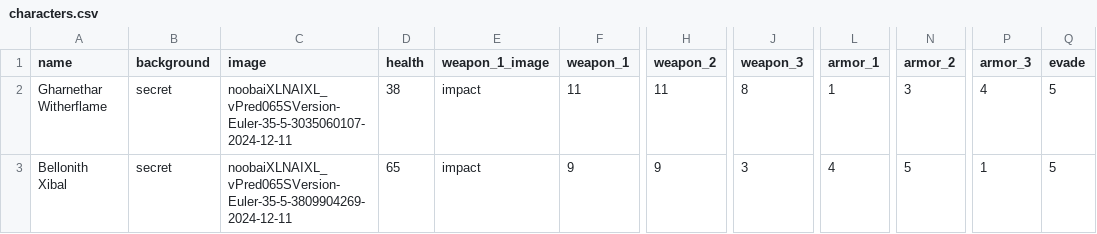
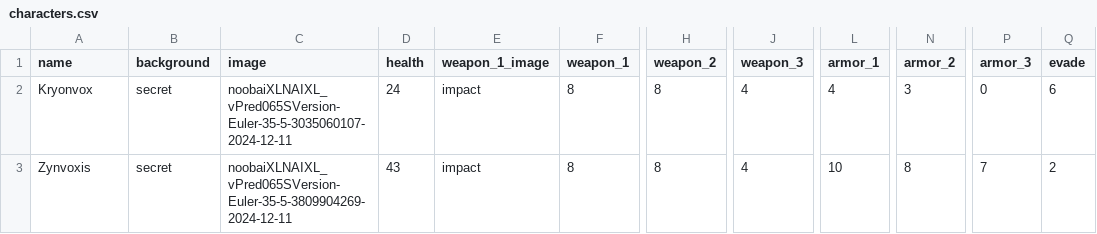
Before and after one commit to SlicznyKotuni/CharacterCardGeneratorJava, a CSV file: characters.csv, drawn as a sheet; only a part is shown, gaps mark what is left out; the diff names each change by its address in the sheet, - before the commit and + after, or states it on an @@ line.

Commit message:
Graphic

```diff
--- a/characters.csv
+++ b/characters.csv
-A2 (name): Gharnethar Witherflame
+A2 (name): Kryonvox
-D2 (health): 38
+D2 (health): 24
-F2 (weapon_1): 11
+F2 (weapon_1): 8
-H2 (weapon_2): 11
+H2 (weapon_2): 8
-J2 (weapon_3): 8
+J2 (weapon_3): 4
-L2 (armor_1): 1
+L2 (armor_1): 4
-P2 (armor_3): 4
+P2 (armor_3): 0
-Q2 (evade): 5
+Q2 (evade): 6
-A3 (name): Bellonith Xibal
+A3 (name): Zynvoxis
-D3 (health): 65
+D3 (health): 43
-F3 (weapon_1): 9
+F3 (weapon_1): 8
-H3 (weapon_2): 9
+H3 (weapon_2): 8
-J3 (weapon_3): 3
+J3 (weapon_3): 4
-L3 (armor_1): 4
+L3 (armor_1): 10
-N3 (armor_2): 5
+N3 (armor_2): 8
-P3 (armor_3): 1
+P3 (armor_3): 7
-Q3 (evade): 5
+Q3 (evade): 2
```
